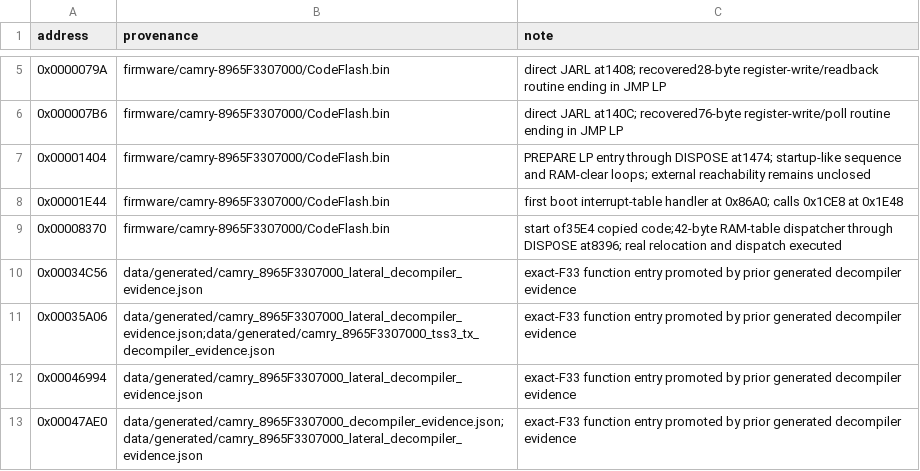
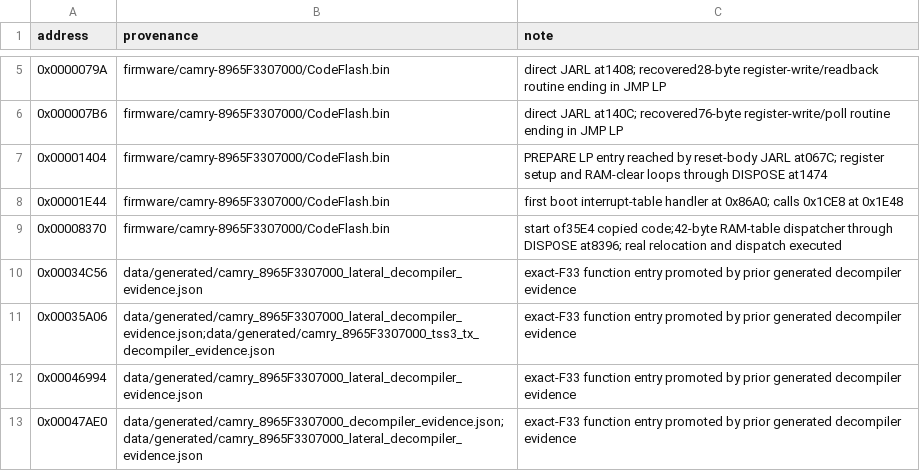
Before and after one commit to kaikozlov/ghidra_rh850, a CSV file: data/targets/camry-8965F3307000/function_seeds.csv, drawn as a sheet; only a part is shown, gaps mark what is left out; the diff covers the shown part only.

Commit message:
Reconstruct Camry mode arbitration, monitor ownership and startup

```diff
--- a/data/targets/camry-8965F3307000/function_seeds.csv
+++ b/data/targets/camry-8965F3307000/function_seeds.csv
@@ -6,3 +6,3 @@ address,provenance,note
 0x000007B6,firmware/camry-8965F3307000/CodeFlash.bin,direct JARL at140C; recovered76-byte register-write/poll routine ending in JMP LP
-0x00001404,firmware/camry-8965F3307000/CodeFlash.bin,PREPARE LP entry through DISPOSE at1474; startup-like sequence and RAM-clear loops; external reachability remains unclosed
+0x00001404,firmware/camry-8965F3307000/CodeFlash.bin,PREPARE LP entry reached by reset-body JARL at067C; register setup and RAM-clear loops through DISPOSE at1474
 0x00001E44,firmware/camry-8965F3307000/CodeFlash.bin,first boot interrupt-table handler at 0x86A0; calls 0x1CE8 at 0x1E48
```
Also changed, not shown: 55 added rows elsewhere in this file, 52 other files.
